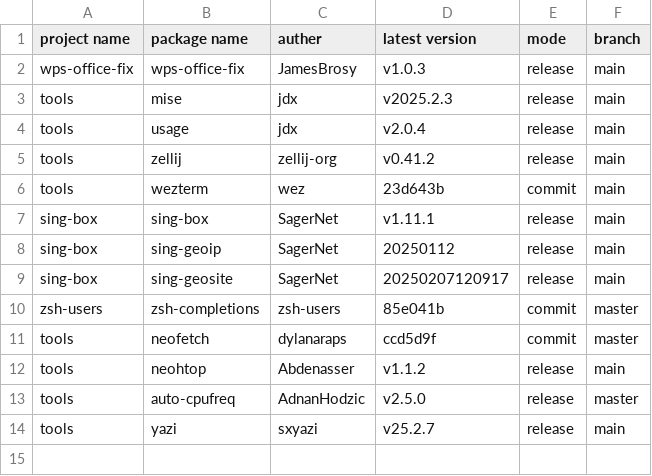
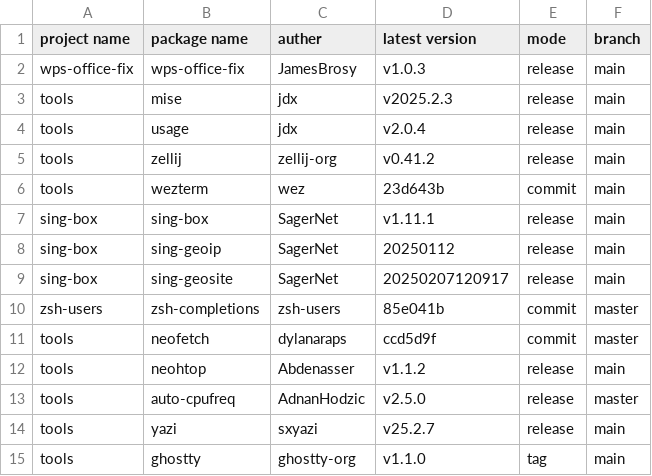
Before and after one commit to JamesBrosy/rpm-spec-templates, a CSV file: .github/pkgs_info.csv, drawn as a sheet.

Commit message:
Update pkgs_info.csv

```diff
--- a/.github/pkgs_info.csv
+++ b/.github/pkgs_info.csv
@@ -14 +14,2 @@ tools,auto-cpufreq,AdnanHodzic,v2.5.0,release,master
 tools,yazi,sxyazi,v25.2.7,release,main
+tools,ghostty,ghostty-org,v1.1.0,tag,main
```
